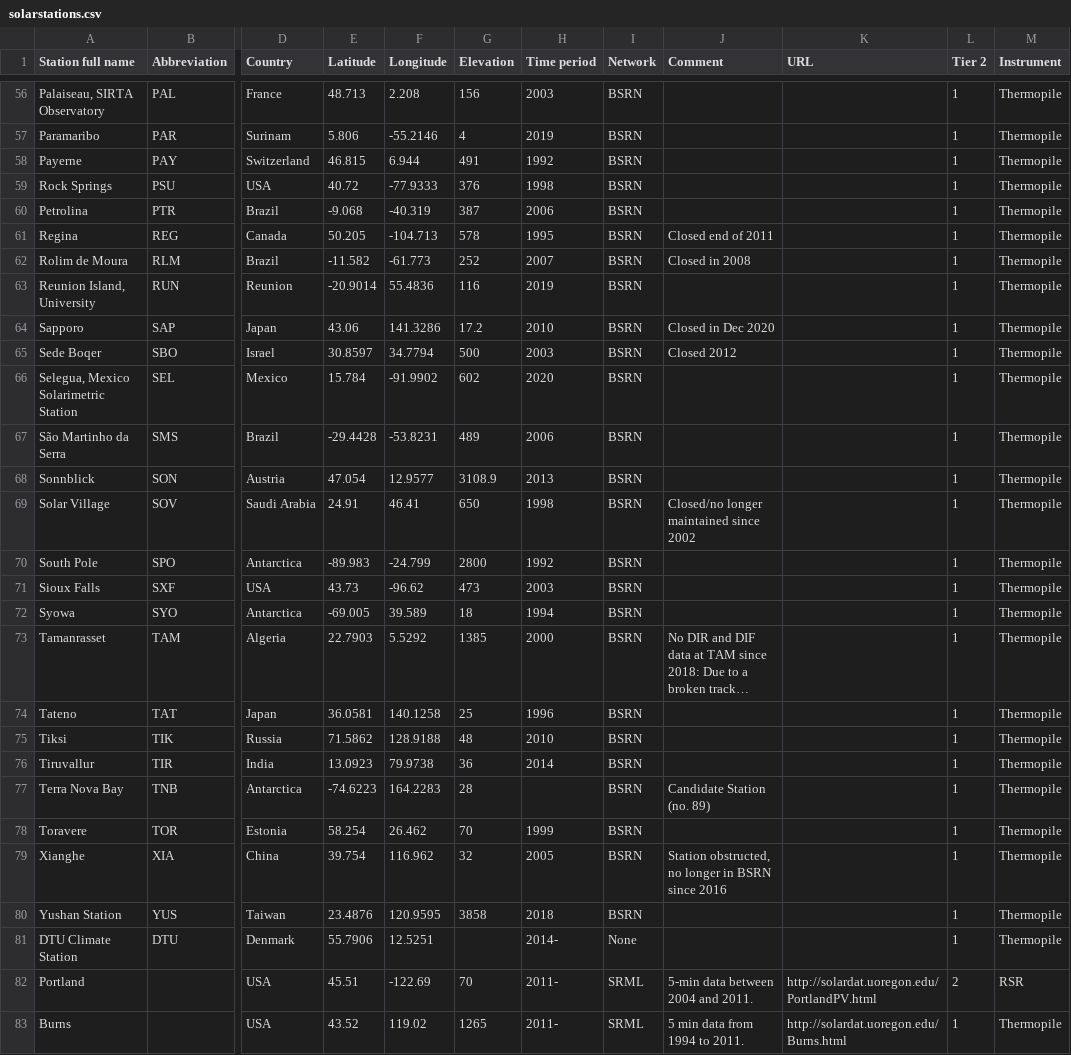
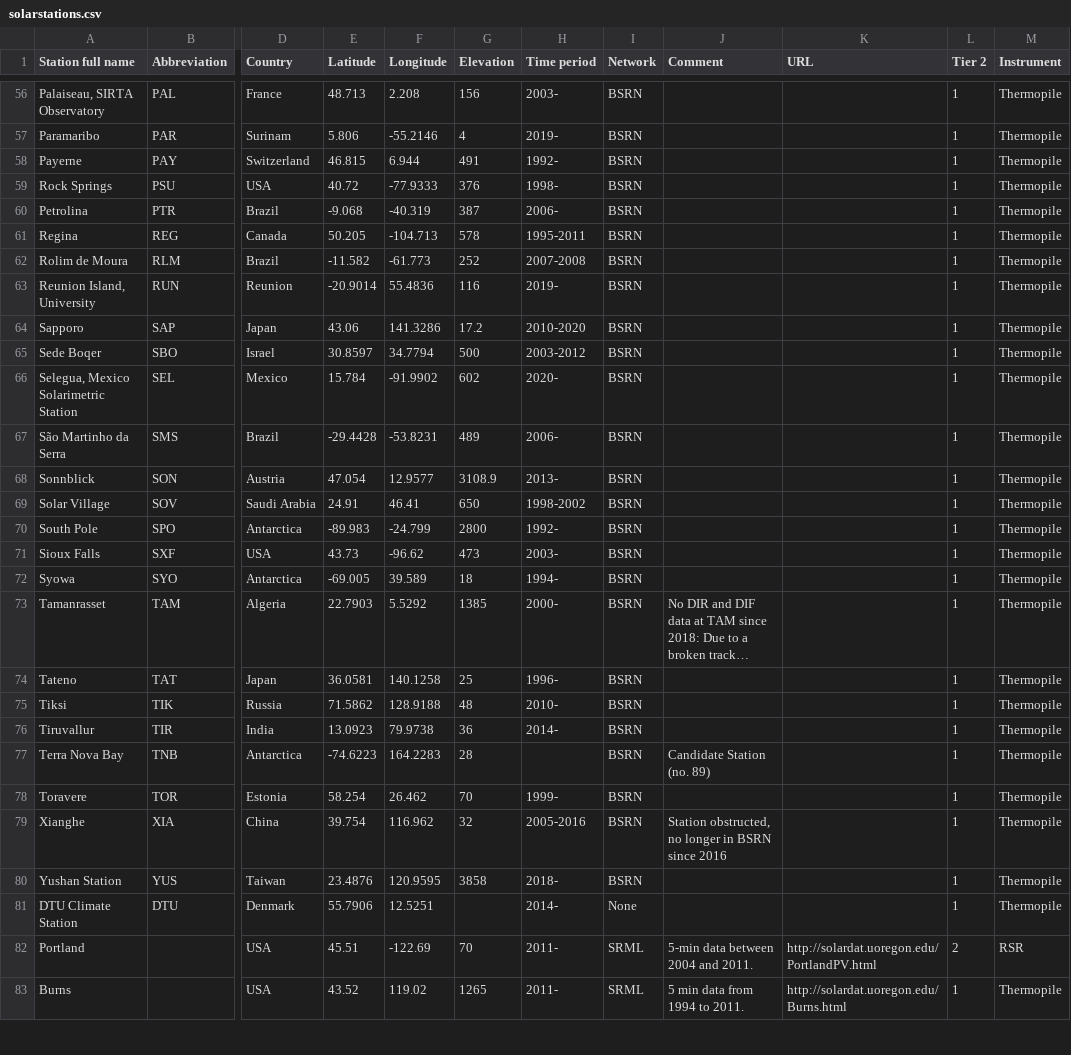
Before and after one commit to AssessingSolar/solarstations, a CSV file: solarstations.csv, drawn as a sheet; only a part is shown, gaps mark what is left out; long unchanged cells end in …; the diff covers the shown part only; the diff names each change by its address in the sheet, - before the commit and + after, or states it on an @@ line.

Commit message:
Reformat time period in solarstations.csv

```diff
--- a/solarstations.csv
+++ b/solarstations.csv
-H56 (Time period): 2003
+H56 (Time period): 2003-
-H57 (Time period): 2019
+H57 (Time period): 2019-
-H58 (Time period): 1992
+H58 (Time period): 1992-
-H59 (Time period): 1998
+H59 (Time period): 1998-
-H60 (Time period): 2006
+H60 (Time period): 2006-
-H61 (Time period): 1995
+H61 (Time period): 1995-2011
-J61 (Comment): Closed end of 2011
+J61 (Comment): (empty)
-H62 (Time period): 2007
+H62 (Time period): 2007-2008
-J62 (Comment): Closed in 2008
+J62 (Comment): (empty)
-H63 (Time period): 2019
+H63 (Time period): 2019-
-H64 (Time period): 2010
+H64 (Time period): 2010-2020
-J64 (Comment): Closed in Dec 2020
+J64 (Comment): (empty)
-H65 (Time period): 2003
+H65 (Time period): 2003-2012
-J65 (Comment): Closed 2012
+J65 (Comment): (empty)
-H66 (Time period): 2020
+H66 (Time period): 2020-
-H67 (Time period): 2006
+H67 (Time period): 2006-
-H68 (Time period): 2013
+H68 (Time period): 2013-
-H69 (Time period): 1998
+H69 (Time period): 1998-2002
-J69 (Comment): Closed/no longer maintained since 2002
+J69 (Comment): (empty)
-H70 (Time period): 1992
+H70 (Time period): 1992-
-H71 (Time period): 2003
+H71 (Time period): 2003-
-H72 (Time period): 1994
+H72 (Time period): 1994-
-H73 (Time period): 2000
+H73 (Time period): 2000-
-H74 (Time period): 1996
+H74 (Time period): 1996-
-H75 (Time period): 2010
+H75 (Time period): 2010-
-H76 (Time period): 2014
+H76 (Time period): 2014-
-H78 (Time period): 1999
+H78 (Time period): 1999-
-H79 (Time period): 2005
+H79 (Time period): 2005-2016
-H80 (Time period): 2018
+H80 (Time period): 2018-
```
Also changed, not shown: 60 edited cells elsewhere in this file.
